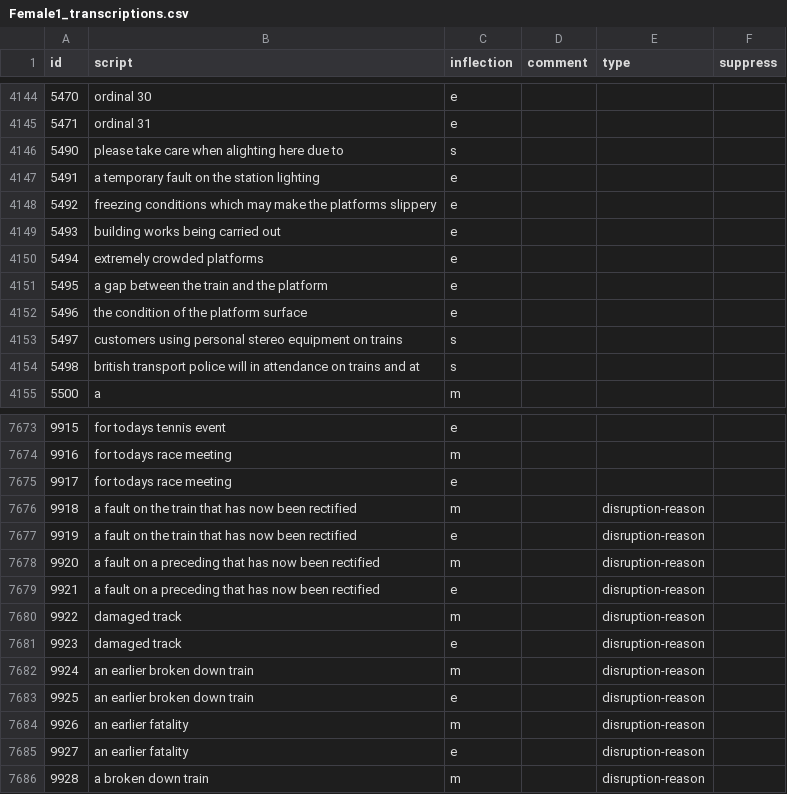
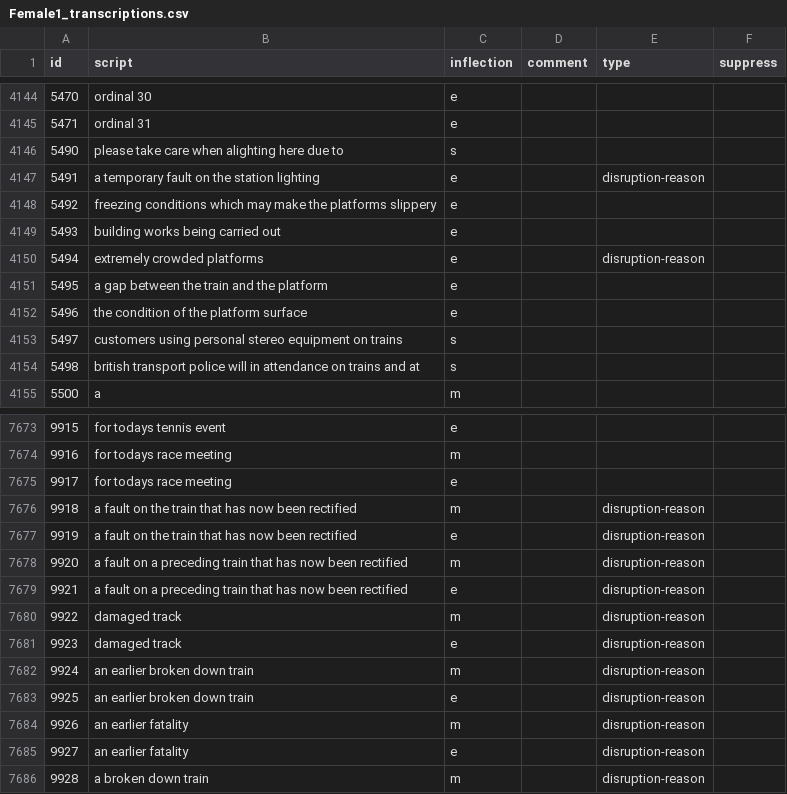
Before and after one commit to Rail-Announcements/ketech-llpa-announcements, a CSV file: Female1_transcriptions.csv, drawn as a sheet; only a part is shown, gaps mark what is left out.

Commit message:
chore: update types

```diff
--- a/Female1_transcriptions.csv
+++ b/Female1_transcriptions.csv
@@ -4146,6 +4146,6 @@ id,script,inflection,comment,type,suppress
 5490,please take care when alighting here due to,s,,,
-5491,a temporary fault on the station lighting,e,,,
+5491,a temporary fault on the station lighting,e,,disruption-reason,
 5492,freezing conditions which may make the platforms slippery,e,,,
 5493,building works being carried out,e,,,
-5494,extremely crowded platforms,e,,,
+5494,extremely crowded platforms,e,,disruption-reason,
 5495,a gap between the train and the platform,e,,,
@@ -7677,4 +7677,4 @@ id,script,inflection,comment,type,suppress
 9919,a fault on the train that has now been rectified,e,,disruption-reason,
-9920,a fault on a preceding that has now been rectified,m,,disruption-reason,
-9921,a fault on a preceding that has now been rectified,e,,disruption-reason,
+9920,a fault on a preceding train that has now been rectified,m,,disruption-reason,
+9921,a fault on a preceding train that has now been rectified,e,,disruption-reason,
 9922,damaged track,m,,disruption-reason,
```
Also changed, not shown: Male1_transcriptions.csv.
